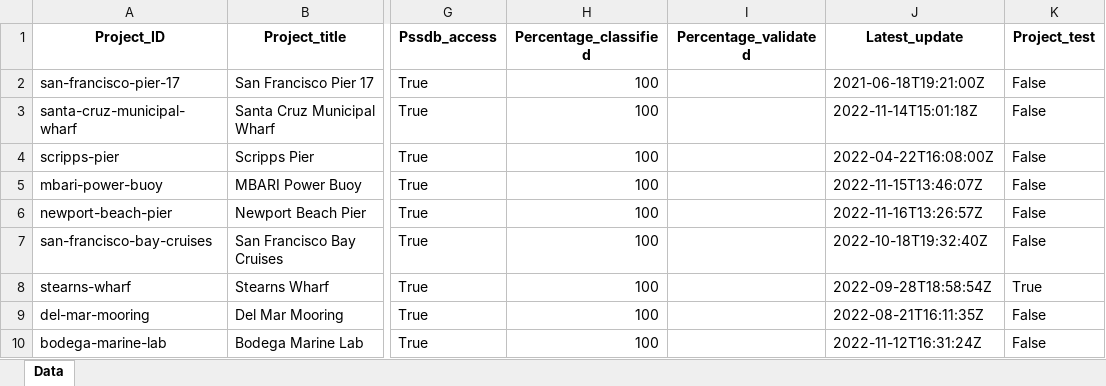
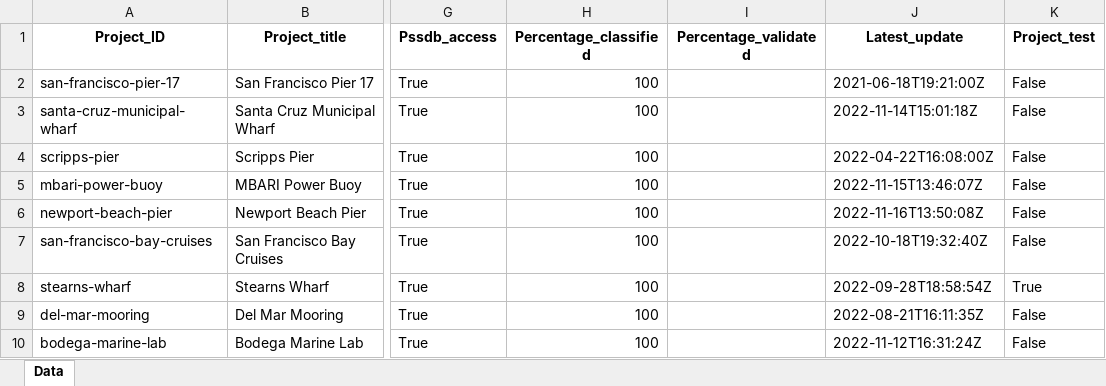
Before and after one commit to jessluo/PSSdb, an Excel workbook: raw/IFCB_dashboard_projects_list.xlsx, sheet Data, drawn as a sheet; only a part is shown, gaps mark what is left out; values as stored, in another font and other column widths than the file's, no borders; the diff names each change by its address in the sheet, - before the commit and + after, or states it on an @@ line.

Commit message:
updated list of ifcb dashboard projects

```diff
--- a/raw/IFCB_dashboard_projects_list.xlsx (sheet Data)
+++ b/raw/IFCB_dashboard_projects_list.xlsx (sheet Data)
-J6 (Latest_update): 2022-11-16T13:26:57Z
+J6 (Latest_update): 2022-11-16T13:50:08Z
```
